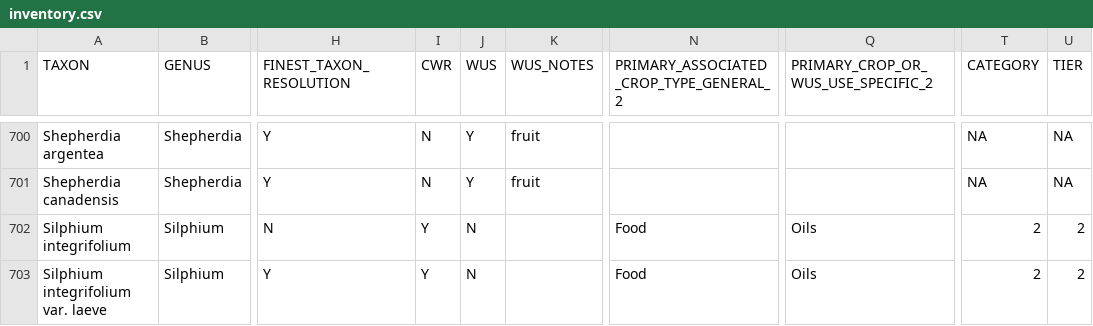
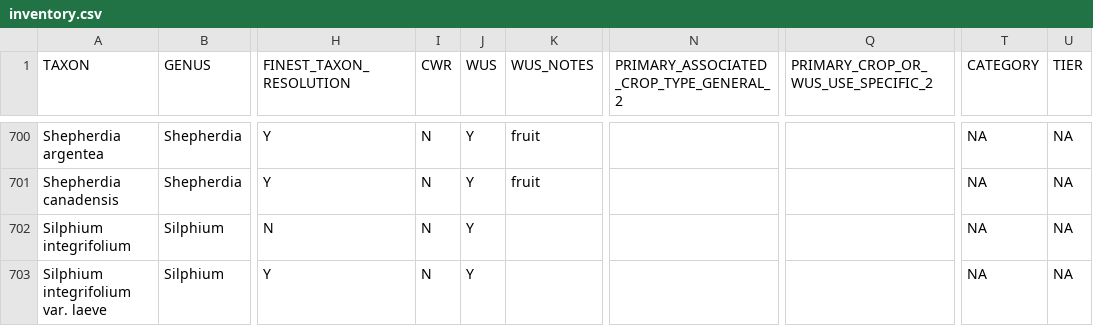
Before and after one commit to jensculrich/Canadian_CWR_inventory_and_conservation, a CSV file: Input_Data_and_Files/inventory.csv, drawn as a sheet; only a part is shown, gaps mark what is left out; the diff covers the shown part only; the diff names each change by its address in the sheet, - before the commit and + after, or states it on an @@ line.

```diff
--- a/Input_Data_and_Files/inventory.csv
+++ b/Input_Data_and_Files/inventory.csv
-I702:I703 (CWR): Y
+I702:I703 (CWR): N
-J702:J703 (WUS): N
+J702:J703 (WUS): Y
-N702:N703: Food
+N702:N703: (empty)
-Q702:Q703: Oils
+Q702:Q703: (empty)
-T702:T703 (CATEGORY): 2
+T702:T703 (CATEGORY): NA
-U702:U703 (TIER): 2
+U702:U703 (TIER): NA
```
Also changed, not shown: 36 edited cells elsewhere in this file, GBIF_download_outputs/species_distributions_ecoregion.csv, 6 other files.
